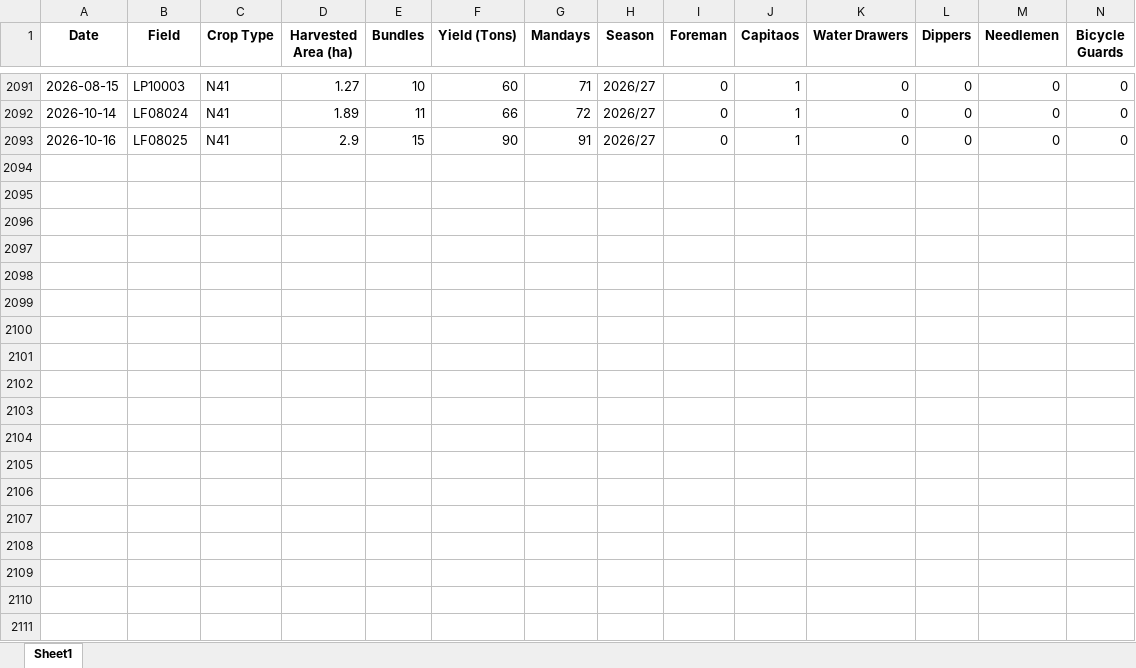
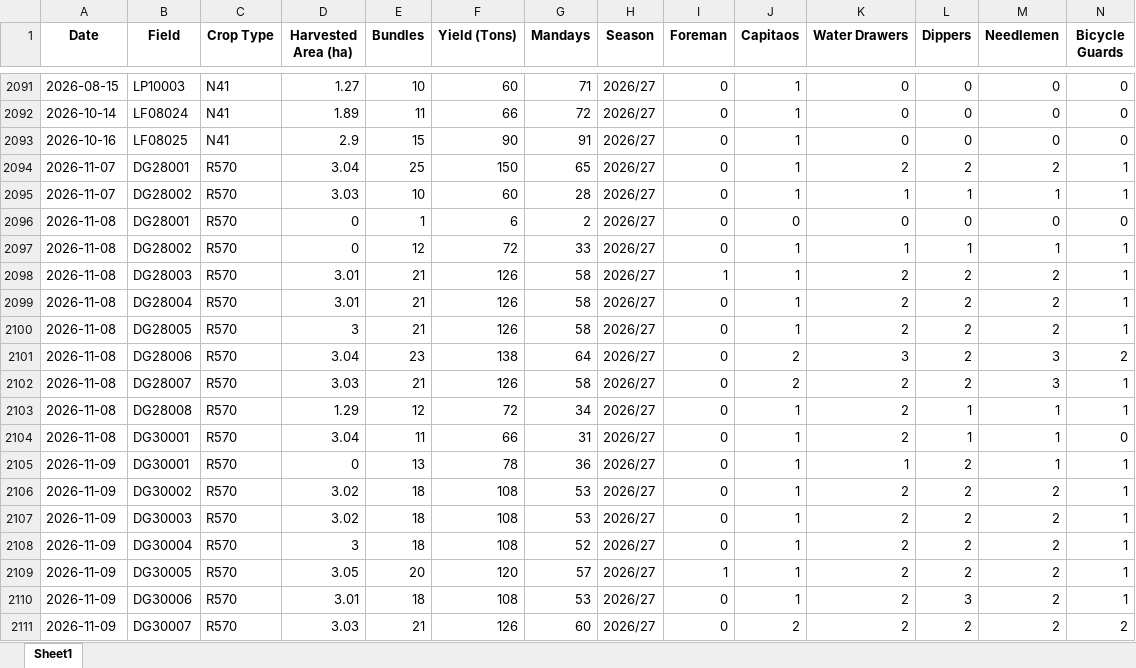
Before and after one commit to psibale/farm-management-system, an Excel workbook: data/harvesting_records.xlsx, sheet Sheet1, drawn as a sheet; only a part is shown, gaps mark what is left out; values as stored, in another font and other column widths than the file's, no borders; rows hold the shown columns only; the diff covers the shown part only; the diff names each change by its address in the sheet, - before the commit and + after, or states it on an @@ line.

```diff
--- a/data/harvesting_records.xlsx (sheet Sheet1)
+++ b/data/harvesting_records.xlsx (sheet Sheet1)
+row 2094: 2026-11-07 | DG28001 | R570 | 3.04 | 25 | 150 | 65 | 2026/27 | 0 | 1 | 2 | 2 | 2 | 1
+row 2095: 2026-11-07 | DG28002 | R570 | 3.03 | 10 | 60 | 28 | 2026/27 | 0 | 1 | 1 | 1 | 1 | 1
+row 2096: 2026-11-08 | DG28001 | R570 | 0 | 1 | 6 | 2 | 2026/27 | 0 | 0 | 0 | 0 | 0 | 0
+row 2097: 2026-11-08 | DG28002 | R570 | 0 | 12 | 72 | 33 | 2026/27 | 0 | 1 | 1 | 1 | 1 | 1
+row 2098: 2026-11-08 | DG28003 | R570 | 3.01 | 21 | 126 | 58 | 2026/27 | 1 | 1 | 2 | 2 | 2 | 1
+row 2099: 2026-11-08 | DG28004 | R570 | 3.01 | 21 | 126 | 58 | 2026/27 | 0 | 1 | 2 | 2 | 2 | 1
+row 2100: 2026-11-08 | DG28005 | R570 | 3 | 21 | 126 | 58 | 2026/27 | 0 | 1 | 2 | 2 | 2 | 1
+row 2101: 2026-11-08 | DG28006 | R570 | 3.04 | 23 | 138 | 64 | 2026/27 | 0 | 2 | 3 | 2 | 3 | 2
+row 2102: 2026-11-08 | DG28007 | R570 | 3.03 | 21 | 126 | 58 | 2026/27 | 0 | 2 | 2 | 2 | 3 | 1
+row 2103: 2026-11-08 | DG28008 | R570 | 1.29 | 12 | 72 | 34 | 2026/27 | 0 | 1 | 2 | 1 | 1 | 1
+row 2104: 2026-11-08 | DG30001 | R570 | 3.04 | 11 | 66 | 31 | 2026/27 | 0 | 1 | 2 | 1 | 1 | 0
+row 2105: 2026-11-09 | DG30001 | R570 | 0 | 13 | 78 | 36 | 2026/27 | 0 | 1 | 1 | 2 | 1 | 1
+row 2106: 2026-11-09 | DG30002 | R570 | 3.02 | 18 | 108 | 53 | 2026/27 | 0 | 1 | 2 | 2 | 2 | 1
+row 2107: 2026-11-09 | DG30003 | R570 | 3.02 | 18 | 108 | 53 | 2026/27 | 0 | 1 | 2 | 2 | 2 | 1
+row 2108: 2026-11-09 | DG30004 | R570 | 3 | 18 | 108 | 52 | 2026/27 | 0 | 1 | 2 | 2 | 2 | 1
+row 2109: 2026-11-09 | DG30005 | R570 | 3.05 | 20 | 120 | 57 | 2026/27 | 1 | 1 | 2 | 2 | 2 | 1
+row 2110: 2026-11-09 | DG30006 | R570 | 3.01 | 18 | 108 | 53 | 2026/27 | 0 | 1 | 2 | 3 | 2 | 1
+row 2111: 2026-11-09 | DG30007 | R570 | 3.03 | 21 | 126 | 60 | 2026/27 | 0 | 2 | 2 | 2 | 2 | 2
```
Also changed, not shown: 35 added rows elsewhere in this sheet, data/fertilizer_records.xlsx, data/fertilizer_schedule.xlsx, 13 other files.
